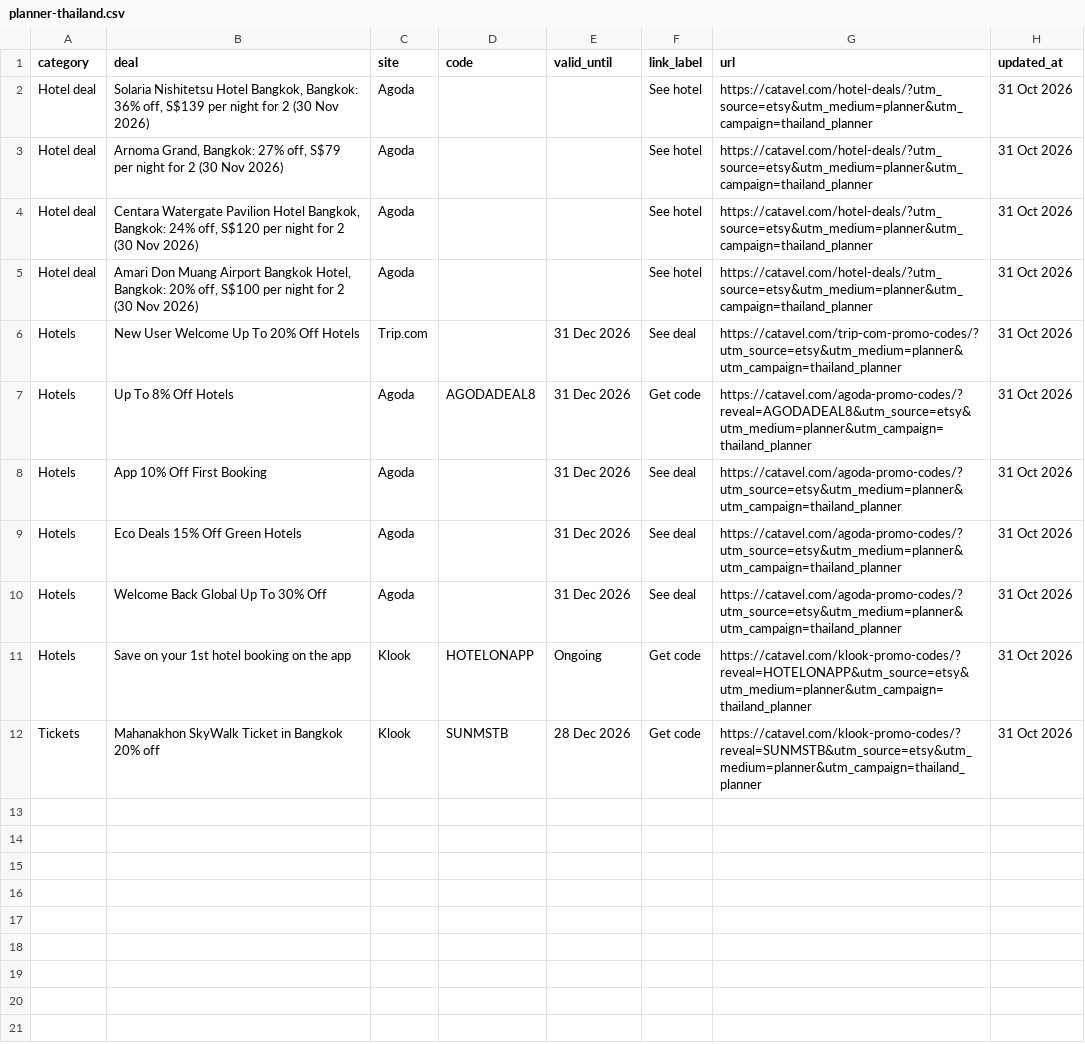
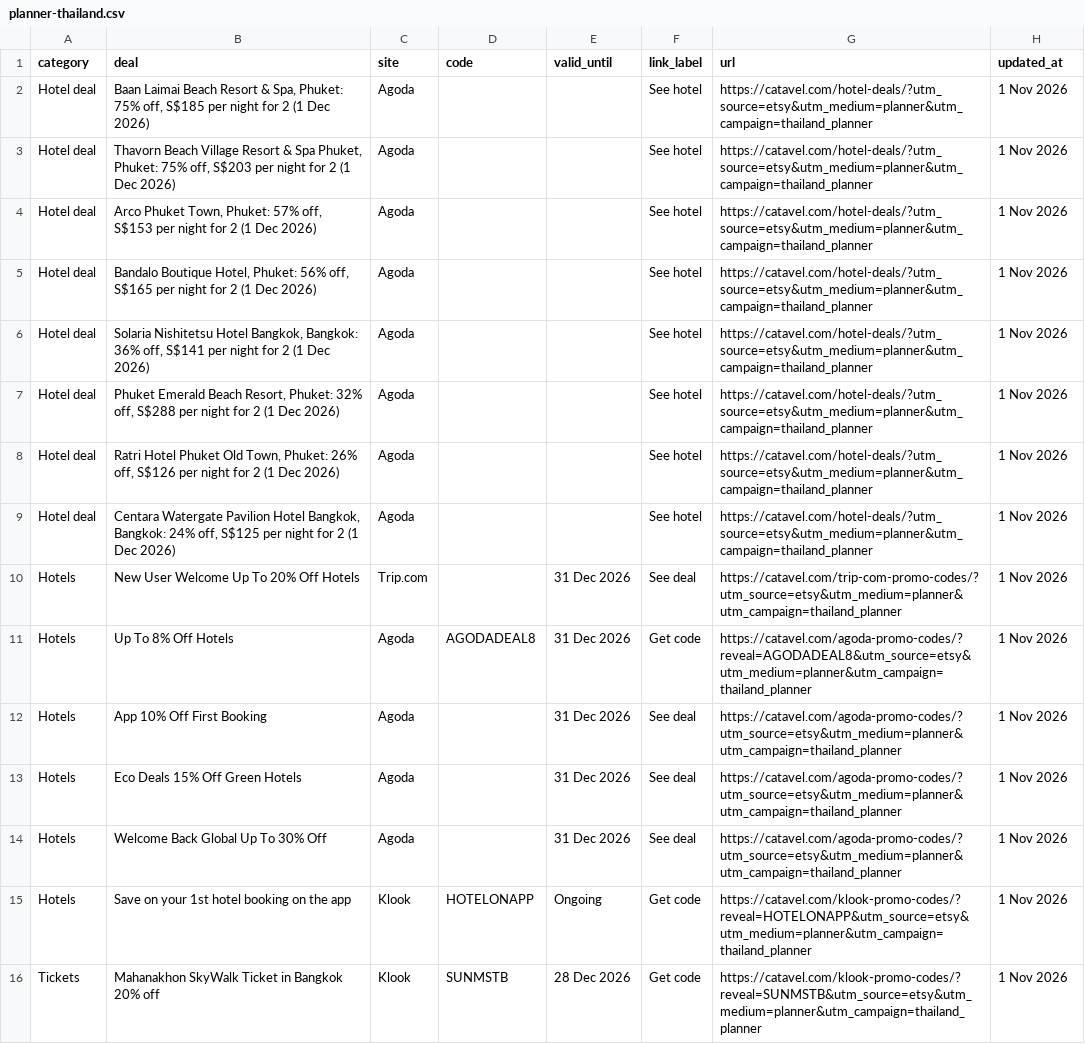
Before and after one commit to catavel/Catavel, a CSV file: feeds/planner-thailand.csv, drawn as a sheet.

Commit message:
chore: update planner feed thailand [2026-11-01]

```diff
--- a/feeds/planner-thailand.csv
+++ b/feeds/planner-thailand.csv
@@ -1,12 +1,16 @@
 category,deal,site,code,valid_until,link_label,url,updated_at
-Hotel deal,"Solaria Nishitetsu Hotel Bangkok, Bangkok: 36% off, S$139 per night for 2 (30 Nov 2026)",Agoda,,,See hotel,https://catavel.com/hotel-deals/?utm_source=etsy&utm_medium=planner&utm_campaign=thailand_planner,31 Oct 2026
-Hotel deal,"Arnoma Grand, Bangkok: 27% off, S$79 per night for 2 (30 Nov 2026)",Agoda,,,See hotel,https://catavel.com/hotel-deals/?utm_source=etsy&utm_medium=planner&utm_campaign=thailand_planner,31 Oct 2026
-Hotel deal,"Centara Watergate Pavilion Hotel Bangkok, Bangkok: 24% off, S$120 per night for 2 (30 Nov 2026)",Agoda,,,See hotel,https://catavel.com/hotel-deals/?utm_source=etsy&utm_medium=planner&utm_campaign=thailand_planner,31 Oct 2026
-Hotel deal,"Amari Don Muang Airport Bangkok Hotel, Bangkok: 20% off, S$100 per night for 2 (30 Nov 2026)",Agoda,,,See hotel,https://catavel.com/hotel-deals/?utm_source=etsy&utm_medium=planner&utm_campaign=thailand_planner,31 Oct 2026
-Hotels,New User Welcome Up To 20% Off Hotels,Trip.com,,31 Dec 2026,See deal,https://catavel.com/trip-com-promo-codes/?utm_source=etsy&utm_medium=planner&utm_campaign=thailand_planner,31 Oct 2026
-Hotels,Up To 8% Off Hotels,Agoda,AGODADEAL8,31 Dec 2026,Get code,https://catavel.com/agoda-promo-codes/?reveal=AGODADEAL8&utm_source=etsy&utm_medium=planner&utm_campaign=thailand_planner,31 Oct 2026
-Hotels,App 10% Off First Booking,Agoda,,31 Dec 2026,See deal,https://catavel.com/agoda-promo-codes/?utm_source=etsy&utm_medium=planner&utm_campaign=thailand_planner,31 Oct 2026
-Hotels,Eco Deals 15% Off Green Hotels,Agoda,,31 Dec 2026,See deal,https://catavel.com/agoda-promo-codes/?utm_source=etsy&utm_medium=planner&utm_campaign=thailand_planner,31 Oct 2026
-Hotels,Welcome Back Global Up To 30% Off,Agoda,,31 Dec 2026,See deal,https://catavel.com/agoda-promo-codes/?utm_source=etsy&utm_medium=planner&utm_campaign=thailand_planner,31 Oct 2026
-Hotels,Save on your 1st hotel booking on the app,Klook,HOTELONAPP,Ongoing,Get code,https://catavel.com/klook-promo-codes/?reveal=HOTELONAPP&utm_source=etsy&utm_medium=planner&utm_campaign=thailand_planner,31 Oct 2026
-Tickets,Mahanakhon SkyWalk Ticket in Bangkok 20% off,Klook,SUNMSTB,28 Dec 2026,Get code,https://catavel.com/klook-promo-codes/?reveal=SUNMSTB&utm_source=etsy&utm_medium=planner&utm_campaign=thailand_planner,31 Oct 2026
+Hotel deal,"Baan Laimai Beach Resort & Spa, Phuket: 75% off, S$185 per night for 2 (1 Dec 2026)",Agoda,,,See hotel,https://catavel.com/hotel-deals/?utm_source=etsy&utm_medium=planner&utm_campaign=thailand_planner,1 Nov 2026
+Hotel deal,"Thavorn Beach Village Resort & Spa Phuket, Phuket: 75% off, S$203 per night for 2 (1 Dec 2026)",Agoda,,,See hotel,https://catavel.com/hotel-deals/?utm_source=etsy&utm_medium=planner&utm_campaign=thailand_planner,1 Nov 2026
+Hotel deal,"Arco Phuket Town, Phuket: 57% off, S$153 per night for 2 (1 Dec 2026)",Agoda,,,See hotel,https://catavel.com/hotel-deals/?utm_source=etsy&utm_medium=planner&utm_campaign=thailand_planner,1 Nov 2026
+Hotel deal,"Bandalo Boutique Hotel, Phuket: 56% off, S$165 per night for 2 (1 Dec 2026)",Agoda,,,See hotel,https://catavel.com/hotel-deals/?utm_source=etsy&utm_medium=planner&utm_campaign=thailand_planner,1 Nov 2026
+Hotel deal,"Solaria Nishitetsu Hotel Bangkok, Bangkok: 36% off, S$141 per night for 2 (1 Dec 2026)",Agoda,,,See hotel,https://catavel.com/hotel-deals/?utm_source=etsy&utm_medium=planner&utm_campaign=thailand_planner,1 Nov 2026
+Hotel deal,"Phuket Emerald Beach Resort, Phuket: 32% off, S$288 per night for 2 (1 Dec 2026)",Agoda,,,See hotel,https://catavel.com/hotel-deals/?utm_source=etsy&utm_medium=planner&utm_campaign=thailand_planner,1 Nov 2026
+Hotel deal,"Ratri Hotel Phuket Old Town, Phuket: 26% off, S$126 per night for 2 (1 Dec 2026)",Agoda,,,See hotel,https://catavel.com/hotel-deals/?utm_source=etsy&utm_medium=planner&utm_campaign=thailand_planner,1 Nov 2026
+Hotel deal,"Centara Watergate Pavilion Hotel Bangkok, Bangkok: 24% off, S$125 per night for 2 (1 Dec 2026)",Agoda,,,See hotel,https://catavel.com/hotel-deals/?utm_source=etsy&utm_medium=planner&utm_campaign=thailand_planner,1 Nov 2026
+Hotels,New User Welcome Up To 20% Off Hotels,Trip.com,,31 Dec 2026,See deal,https://catavel.com/trip-com-promo-codes/?utm_source=etsy&utm_medium=planner&utm_campaign=thailand_planner,1 Nov 2026
+Hotels,Up To 8% Off Hotels,Agoda,AGODADEAL8,31 Dec 2026,Get code,https://catavel.com/agoda-promo-codes/?reveal=AGODADEAL8&utm_source=etsy&utm_medium=planner&utm_campaign=thailand_planner,1 Nov 2026
+Hotels,App 10% Off First Booking,Agoda,,31 Dec 2026,See deal,https://catavel.com/agoda-promo-codes/?utm_source=etsy&utm_medium=planner&utm_campaign=thailand_planner,1 Nov 2026
+Hotels,Eco Deals 15% Off Green Hotels,Agoda,,31 Dec 2026,See deal,https://catavel.com/agoda-promo-codes/?utm_source=etsy&utm_medium=planner&utm_campaign=thailand_planner,1 Nov 2026
+Hotels,Welcome Back Global Up To 30% Off,Agoda,,31 Dec 2026,See deal,https://catavel.com/agoda-promo-codes/?utm_source=etsy&utm_medium=planner&utm_campaign=thailand_planner,1 Nov 2026
+Hotels,Save on your 1st hotel booking on the app,Klook,HOTELONAPP,Ongoing,Get code,https://catavel.com/klook-promo-codes/?reveal=HOTELONAPP&utm_source=etsy&utm_medium=planner&utm_campaign=thailand_planner,1 Nov 2026
+Tickets,Mahanakhon SkyWalk Ticket in Bangkok 20% off,Klook,SUNMSTB,28 Dec 2026,Get code,https://catavel.com/klook-promo-codes/?reveal=SUNMSTB&utm_source=etsy&utm_medium=planner&utm_campaign=thailand_planner,1 Nov 2026
```
